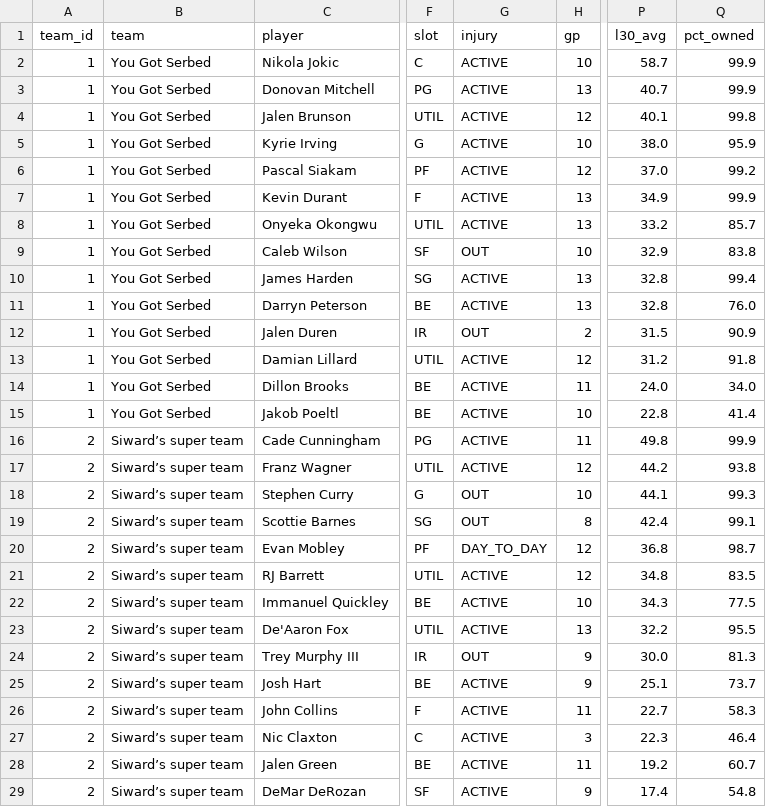
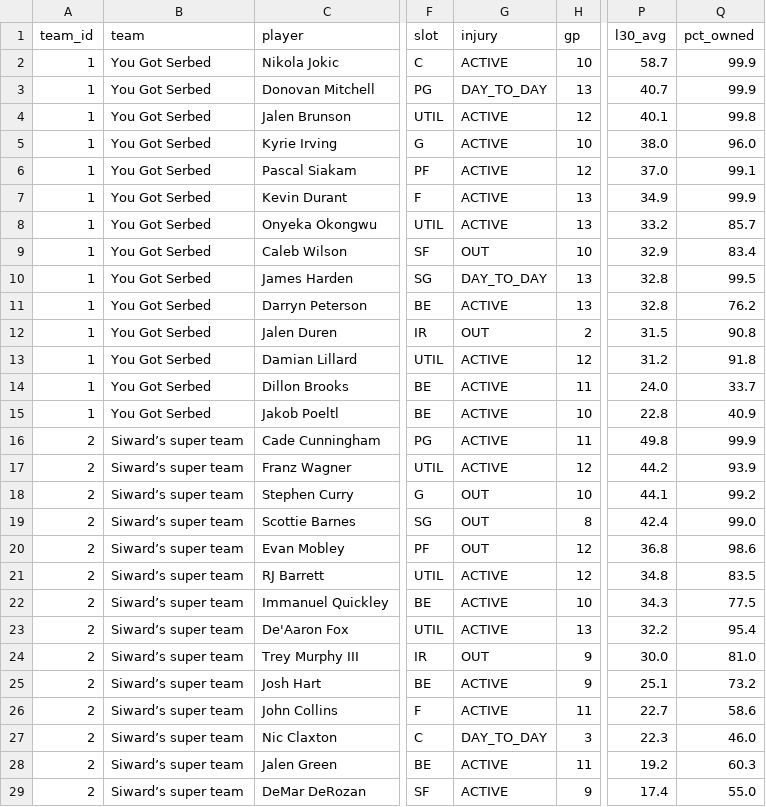
Before and after one commit to luke8mcm/blue-ballers-relay, a CSV file: data/rosters.csv, drawn as a sheet; only a part is shown, gaps mark what is left out; the diff covers the shown part only; the diff names each change by its address in the sheet, - before the commit and + after, or states it on an @@ line.

```diff
--- a/data/rosters.csv
+++ b/data/rosters.csv
-G3 (injury): ACTIVE
+G3 (injury): DAY_TO_DAY
-Q5 (pct_owned): 95.9
+Q5 (pct_owned): 96.0
-Q6 (pct_owned): 99.2
+Q6 (pct_owned): 99.1
-Q9 (pct_owned): 83.8
+Q9 (pct_owned): 83.4
-G10 (injury): ACTIVE
+G10 (injury): DAY_TO_DAY
-Q10 (pct_owned): 99.4
+Q10 (pct_owned): 99.5
-Q11 (pct_owned): 76.0
+Q11 (pct_owned): 76.2
-Q12 (pct_owned): 90.9
+Q12 (pct_owned): 90.8
-Q14 (pct_owned): 34.0
+Q14 (pct_owned): 33.7
-Q15 (pct_owned): 41.4
+Q15 (pct_owned): 40.9
-Q17 (pct_owned): 93.8
+Q17 (pct_owned): 93.9
-Q18 (pct_owned): 99.3
+Q18 (pct_owned): 99.2
-Q19 (pct_owned): 99.1
+Q19 (pct_owned): 99.0
-G20 (injury): DAY_TO_DAY
+G20 (injury): OUT
-Q20 (pct_owned): 98.7
+Q20 (pct_owned): 98.6
-Q23 (pct_owned): 95.5
+Q23 (pct_owned): 95.4
-Q24 (pct_owned): 81.3
+Q24 (pct_owned): 81.0
-Q25 (pct_owned): 73.7
+Q25 (pct_owned): 73.2
-Q26 (pct_owned): 58.3
+Q26 (pct_owned): 58.6
-G27 (injury): ACTIVE
+G27 (injury): DAY_TO_DAY
-Q27 (pct_owned): 46.4
+Q27 (pct_owned): 46.0
-Q28 (pct_owned): 60.7
+Q28 (pct_owned): 60.3
-Q29 (pct_owned): 54.8
+Q29 (pct_owned): 55.0
```
Also changed, not shown: 50 edited cells elsewhere in this file, data/free_agents.csv, 1 other file.
